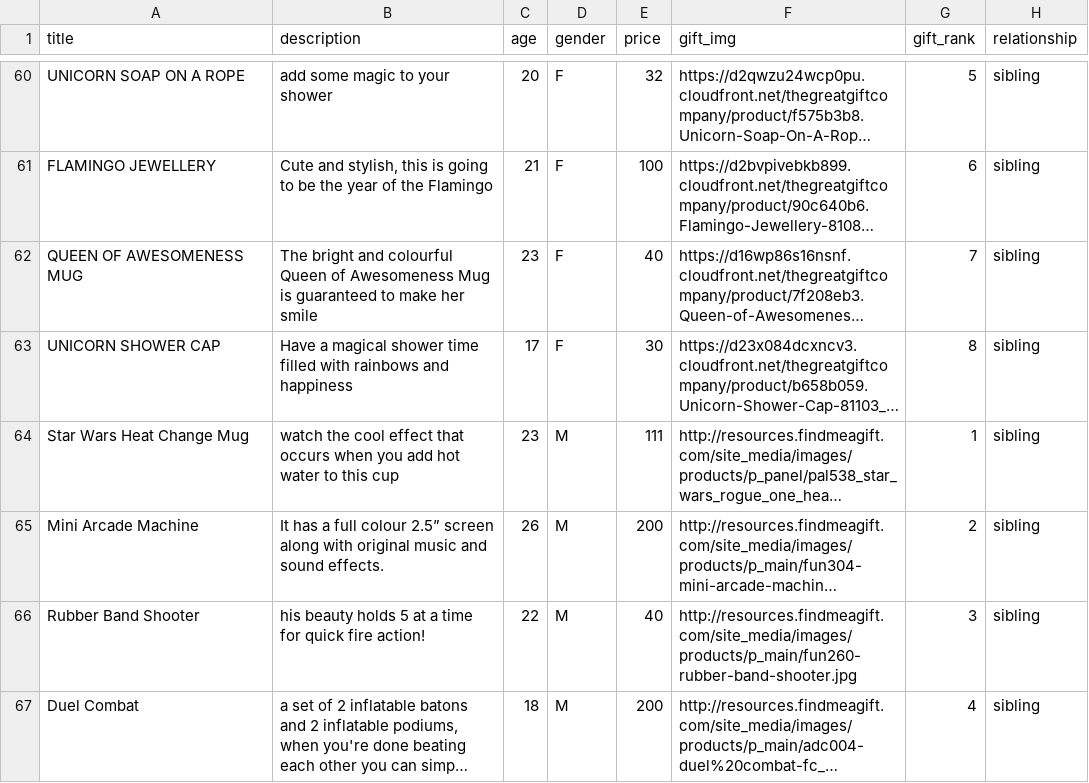
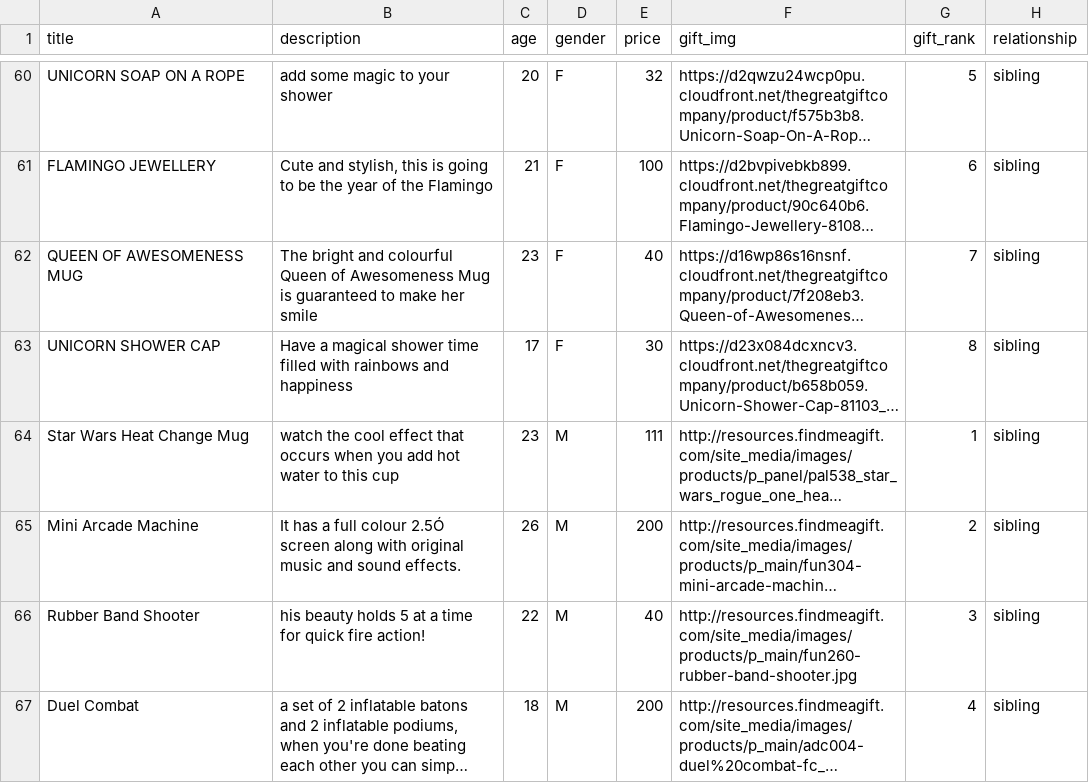
Before and after one commit to AwesomeOwls/Gifted, a CSV file: gifts.csv, drawn as a sheet; only a part is shown, gaps mark what is left out; long unchanged cells end in …; the diff covers the shown part only; the diff names each change by its address in the sheet, - before the commit and + after, or states it on an @@ line.

```diff
--- a/gifts.csv
+++ b/gifts.csv
-B65 (description): …full colour 2.5” screen along…
+B65 (description): …full colour 2.5Ó screen along…
```
Also changed, not shown: 11 edited cells elsewhere in this file, 1 other file.
